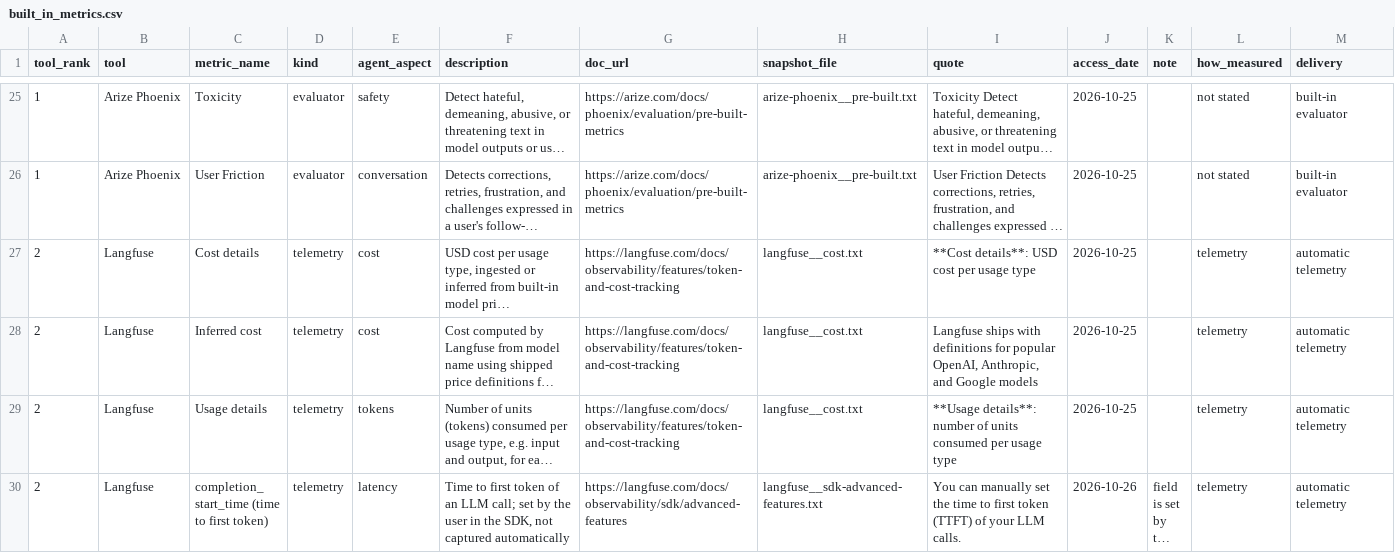
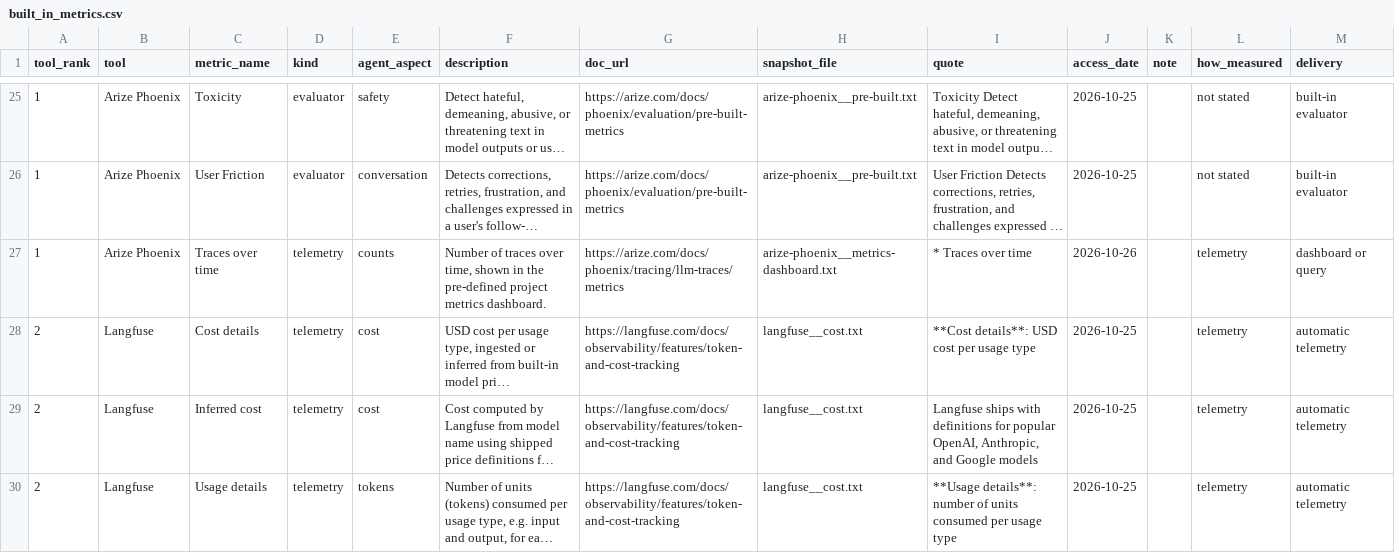
Before and after one commit to abdelrahim-yehya/agent-observability-workshop, a CSV file: results/built_in_metrics.csv, drawn as a sheet; only a part is shown, gaps mark what is left out; the shorter side is filled out with more unchanged rows; long unchanged cells end in …; the diff names each change by its address in the sheet, - before the commit and + after, or states it on an @@ line.

```diff
--- a/results/built_in_metrics.csv
+++ b/results/built_in_metrics.csv
+row 27: 1 | Arize Phoenix | Traces over time | telemetry | counts | Number of traces over time, shown in the pre-defined project metrics dashboard. | https://arize.com/docs/phoenix/tracing/llm-traces/metrics | arize-phoenix__metrics-dashboard.txt | * Traces over time | 2026-10-26 |  | telemetry | dashboard or query
```
Also changed, not shown: data/inputs/taxonomy_mapping.csv, data/outputs/tools_scope_screening.csv, 2 other files.
